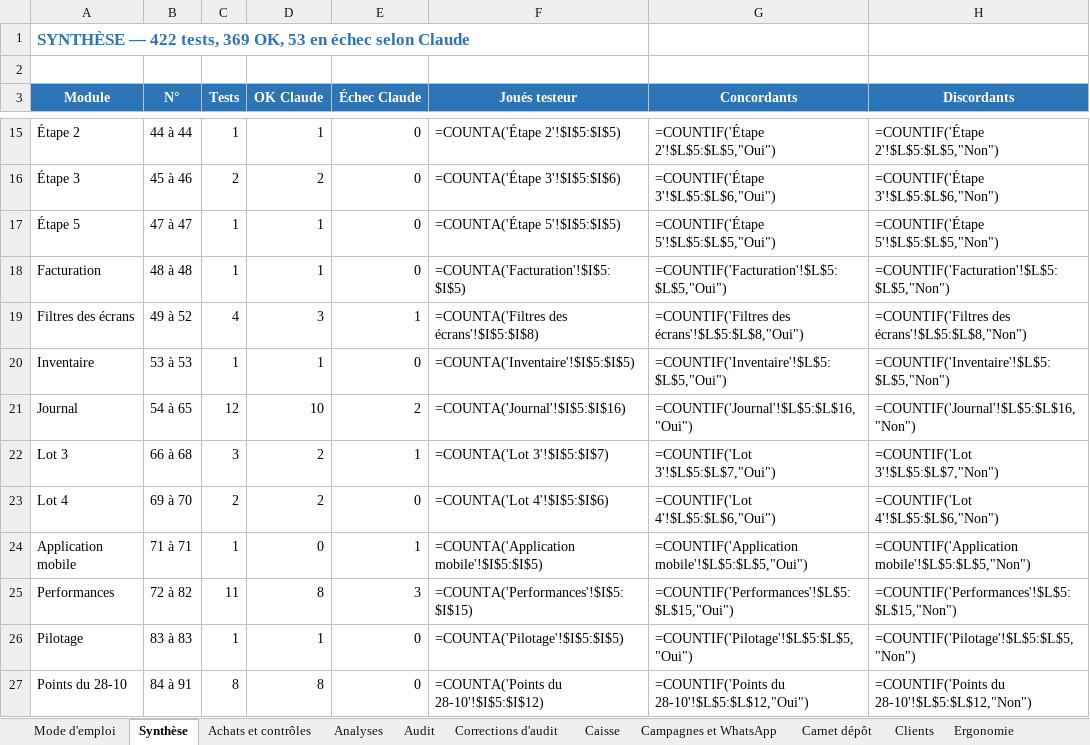
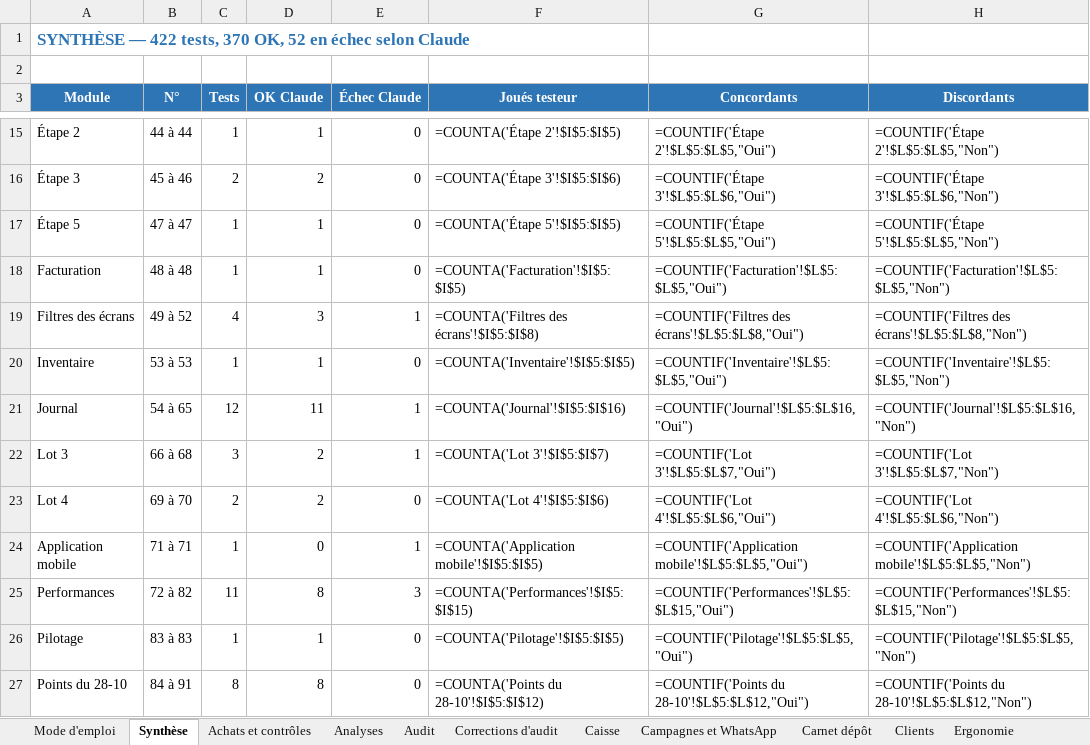
Before and after one commit to airm5500/prestige, an Excel workbook: docs/recette/CAHIER_RECETTE_COMPLET_2026-10-30.xlsx, sheet Synthèse, drawn as a sheet; only a part is shown, gaps mark what is left out; values as stored, in another font and other column widths than the file's, no borders; formulas without a stored value are shown as written; the diff names each change by its address in the sheet, - before the commit and + after, or states it on an @@ line.

```diff
--- a/docs/recette/CAHIER_RECETTE_COMPLET_2026-10-30.xlsx (sheet Synthèse)
+++ b/docs/recette/CAHIER_RECETTE_COMPLET_2026-10-30.xlsx (sheet Synthèse)
-A1 (Module): …422 tests, 369 OK, 53 en échec…
+A1 (Module): …422 tests, 370 OK, 52 en échec…
-D21 (OK Claude): 10
+D21 (OK Claude): 11
-E21 (Échec Claude): 2
+E21 (Échec Claude): 1
```
Also changed, not shown: sheet Journal, sheet Retours des officines, sheet Mode d'emploi, docs/recette/RAPPORT_TESTS_ECRAN_2026-10-30.xlsx, 1 other file.
